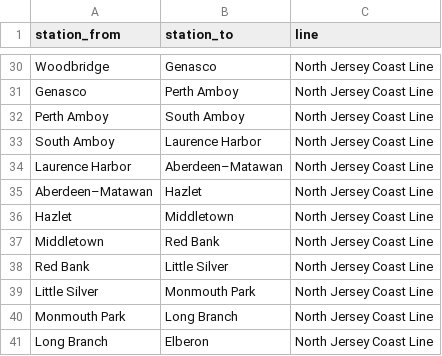
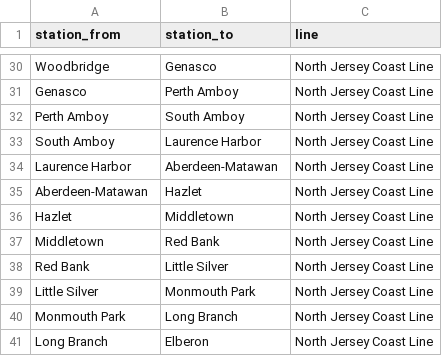
Before and after one commit to dsollberger/sml201slides, a CSV file: data/nj_trains.csv, drawn as a sheet; only a part is shown, gaps mark what is left out.

Commit message:
precept 4
precept 4

```diff
--- a/data/nj_trains.csv
+++ b/data/nj_trains.csv
@@ -33,4 +33,4 @@ Perth Amboy,South Amboy ,North Jersey Coast Line
 South Amboy ,Laurence Harbor,North Jersey Coast Line
-Laurence Harbor,Aberdeen–Matawan ,North Jersey Coast Line
-Aberdeen–Matawan ,Hazlet ,North Jersey Coast Line
+Laurence Harbor,Aberdeen-Matawan ,North Jersey Coast Line
+Aberdeen-Matawan ,Hazlet ,North Jersey Coast Line
 Hazlet ,Middletown ,North Jersey Coast Line
```
